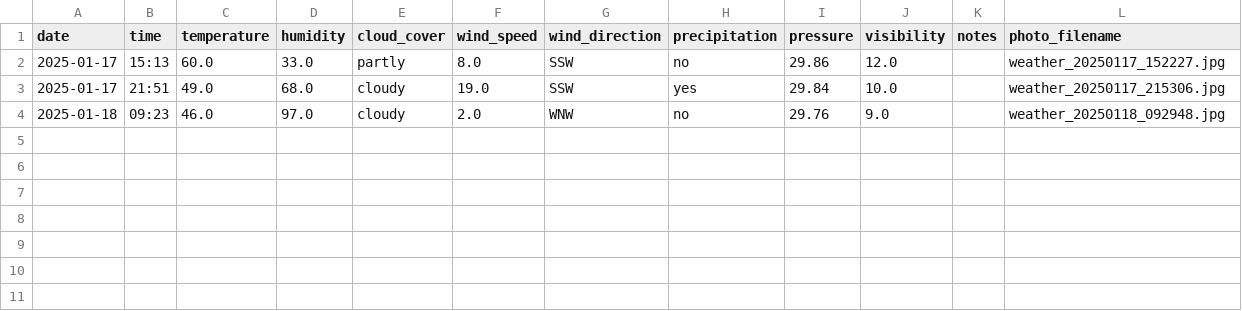
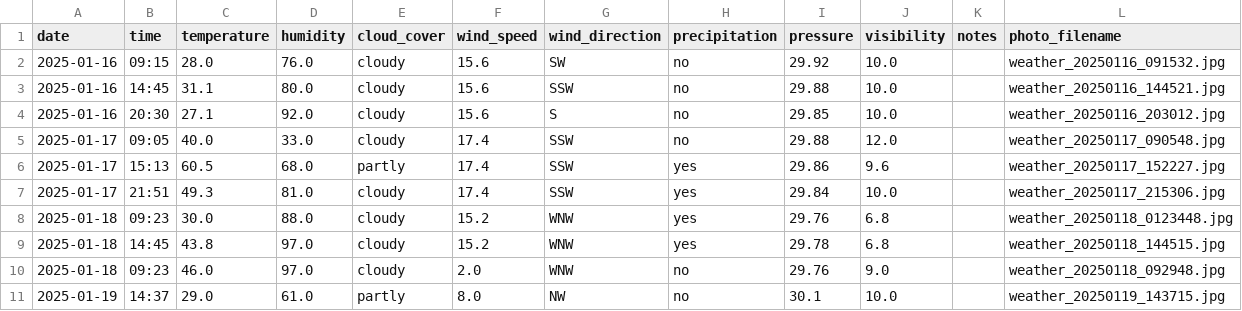
Before and after one commit to SarahE-Dev/weather-prediction-app, a CSV file: data/observations/observations.csv, drawn as a sheet.

```diff
--- a/data/observations/observations.csv
+++ b/data/observations/observations.csv
@@ -1,4 +1,11 @@
 date,time,temperature,humidity,cloud_cover,wind_speed,wind_direction,precipitation,pressure,visibility,notes,photo_filename
-2025-01-17,15:13,60.0,33.0,partly,8.0,SSW,no,29.86,12.0,,weather_20250117_152227.jpg
-2025-01-17,21:51,49.0,68.0,cloudy,19.0,SSW,yes,29.84,10.0,,weather_20250117_215306.jpg
+2025-01-16,09:15,28.0,76.0,cloudy,15.6,SW,no,29.92,10.0,,weather_20250116_091532.jpg
+2025-01-16,14:45,31.1,80.0,cloudy,15.6,SSW,no,29.88,10.0,,weather_20250116_144521.jpg
+2025-01-16,20:30,27.1,92.0,cloudy,15.6,S,no,29.85,10.0,,weather_20250116_203012.jpg
+2025-01-17,09:05,40.0,33.0,cloudy,17.4,SSW,no,29.88,12.0,,weather_20250117_090548.jpg
+2025-01-17,15:13,60.5,68.0,partly,17.4,SSW,yes,29.86,9.6,,weather_20250117_152227.jpg
+2025-01-17,21:51,49.3,81.0,cloudy,17.4,SSW,yes,29.84,10.0,,weather_20250117_215306.jpg
+2025-01-18,09:23,30.0,88.0,cloudy,15.2,WNW,yes,29.76,6.8,,weather_20250118_0123448.jpg
+2025-01-18,14:45,43.8,97.0,cloudy,15.2,WNW,yes,29.78,6.8,,weather_20250118_144515.jpg
 2025-01-18,09:23,46.0,97.0,cloudy,2.0,WNW,no,29.76,9.0,,weather_20250118_092948.jpg
+2025-01-19,14:37,29.0,61.0,partly,8.0,NW,no,30.1,10.0,,weather_20250119_143715.jpg
```
Also changed, not shown: data/historical/weather_history.csv, data/models/model_metrics.csv, 30 other files.
